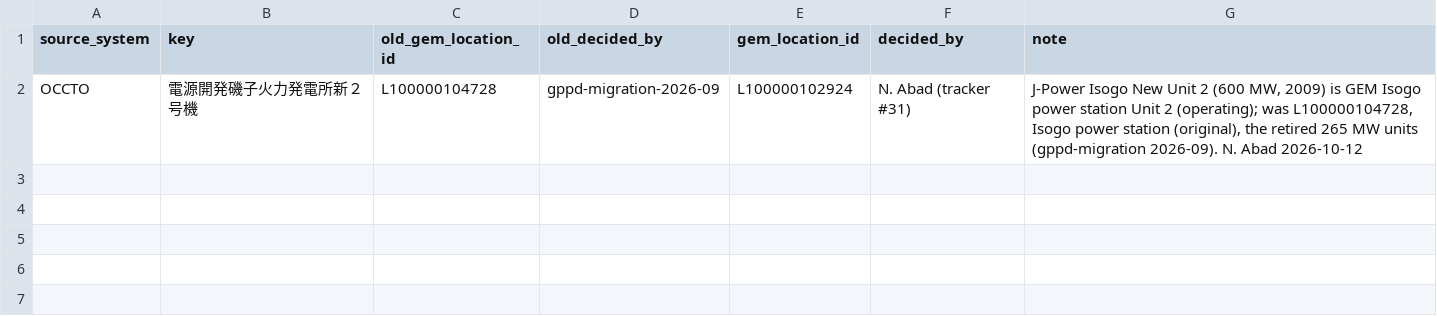
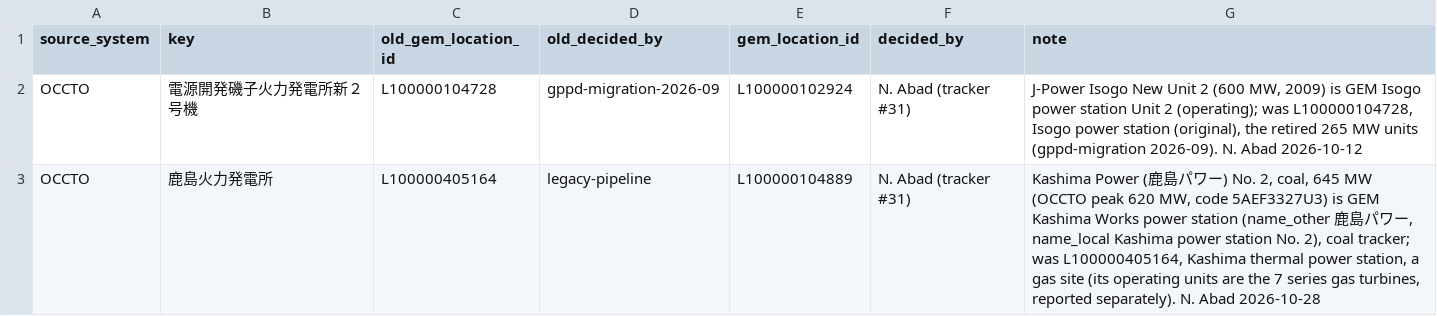
Before and after one commit to nicholas-abad/plant-data, a CSV file: data/crosswalks/decision_migrations/occto-gem-2026-10.csv, drawn as a sheet.

Commit message:
data: OCCTO Kashima coal unit to GEM's Kashima Works coal site, not the gas site
OCCTO's 鹿島火力発電所 2号機 (coal, peak 620 MW, code 5AEF3327U3) is Kashima
Power's 645 MW coal unit (鹿島パワー, 2020). The legacy pipeline linked it to
L100000405164, GEM's Kashima thermal power station: an oil/gas site whose
operating units are the 7 series gas turbines OCCTO reports separately. GEM's
coal site is L100000104889 Kashima Works power station (name_other 鹿島パワー,
name_local 'Kashima power station No. 2', 645 MW, 2020). About 10.7 TWh of
coal since 2024 moves from the gas site to the coal site.

Same row on staging and production (legacy-pipeline, L100000405164; read-only
2026-10-28). Applied with the Japan release (step 5) with Isogo New 2.

```diff
--- a/data/crosswalks/decision_migrations/occto-gem-2026-10.csv
+++ b/data/crosswalks/decision_migrations/occto-gem-2026-10.csv
@@ -2 +2,2 @@ source_system,key,old_gem_location_id,old_decided_by,gem_location_id,decided_by,
 OCCTO,電源開発磯子火力発電所新２号機,L100000104728,gppd-migration-2026-09,L100000102924,N. Abad (tracker #31),"J-Power Isogo New Unit 2 (600 MW, 2009) is GEM Isogo power station Unit 2 (operating); was L100000104728, Isogo power station (original), the retired 265 MW units (gppd-migration 2026-09). N. Abad 2026-10-12"
+OCCTO,鹿島火力発電所,L100000405164,legacy-pipeline,L100000104889,N. Abad (tracker #31),"Kashima Power (鹿島パワー) No. 2, coal, 645 MW (OCCTO peak 620 MW, code 5AEF3327U3) is GEM Kashima Works power station (name_other 鹿島パワー, name_local Kashima power station No. 2), coal tracker; was L100000405164, Kashima thermal power station, a gas site (its operating units are the 7 series gas turbines, reported separately). N. Abad 2026-10-28"
```
